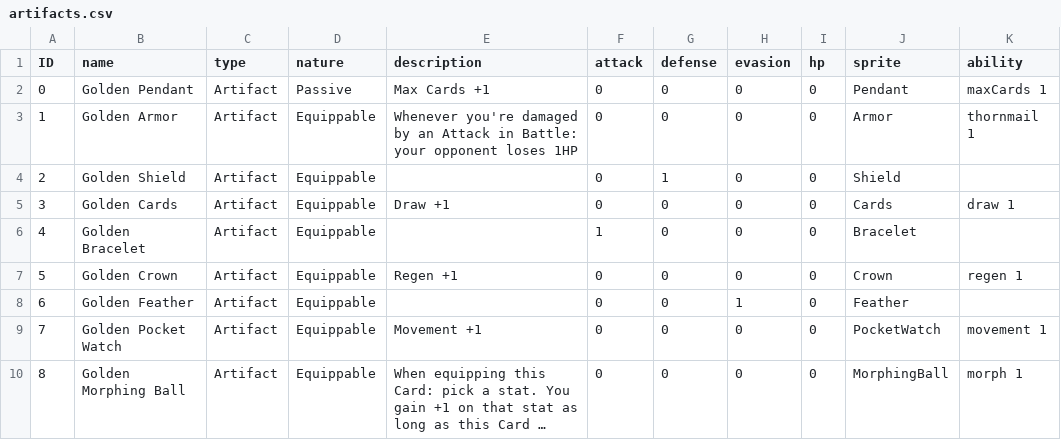
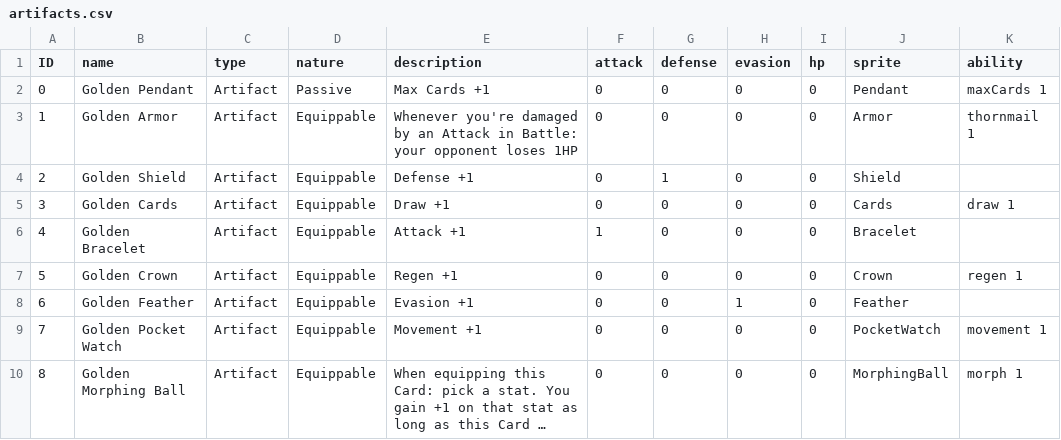
Before and after one commit to Shiirn/TrialOfNepher, a CSV file: Assets/CSV/artifacts.csv, drawn as a sheet; long unchanged cells end in ….

Commit message:
Game is even more complete.
Card Descriptions added!
UI was definitely improved.
System text is still missing.

```diff
--- a/Assets/CSV/artifacts.csv
+++ b/Assets/CSV/artifacts.csv
@@ -3,7 +3,7 @@ ID,name,type,nature,description,attack,defense,evasion,hp,sprite,ability
 1,Golden Armor,Artifact,Equippable,Whenever you're damaged by an Attack in Battle: your opponent loses 1HP,0,0,0,0,Armor,thornmail 1
-2,Golden Shield,Artifact,Equippable,,0,1,0,0,Shield,
+2,Golden Shield,Artifact,Equippable,Defense +1,0,1,0,0,Shield,
 3,Golden Cards,Artifact,Equippable,Draw +1,0,0,0,0,Cards,draw 1
-4,Golden Bracelet,Artifact,Equippable,,1,0,0,0,Bracelet,
+4,Golden Bracelet,Artifact,Equippable,Attack +1,1,0,0,0,Bracelet,
 5,Golden Crown,Artifact,Equippable,Regen +1,0,0,0,0,Crown,regen 1
-6,Golden Feather,Artifact,Equippable,,0,0,1,0,Feather,
+6,Golden Feather,Artifact,Equippable,Evasion +1,0,0,1,0,Feather,
 7,Golden Pocket Watch,Artifact,Equippable,Movement +1,0,0,0,0,PocketWatch,movement 1
```
Also changed, not shown: 36 other files.
